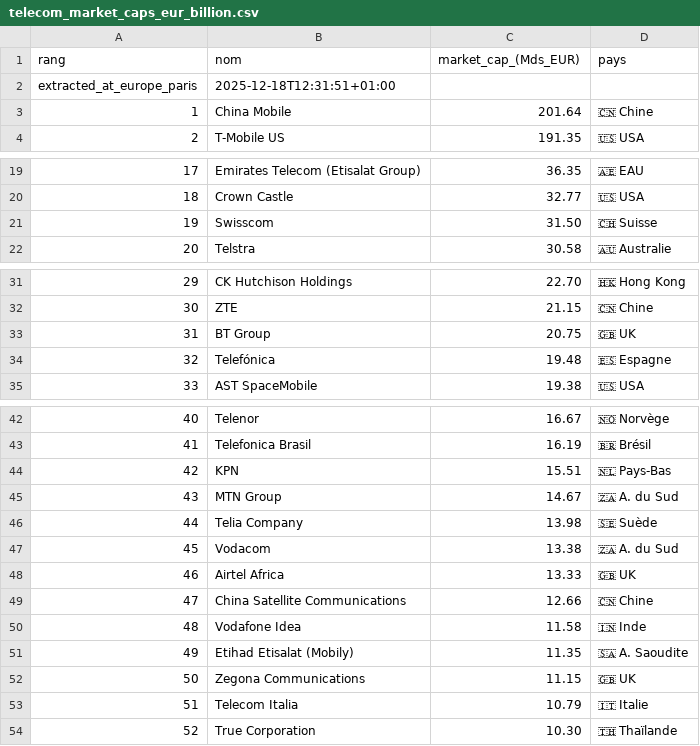
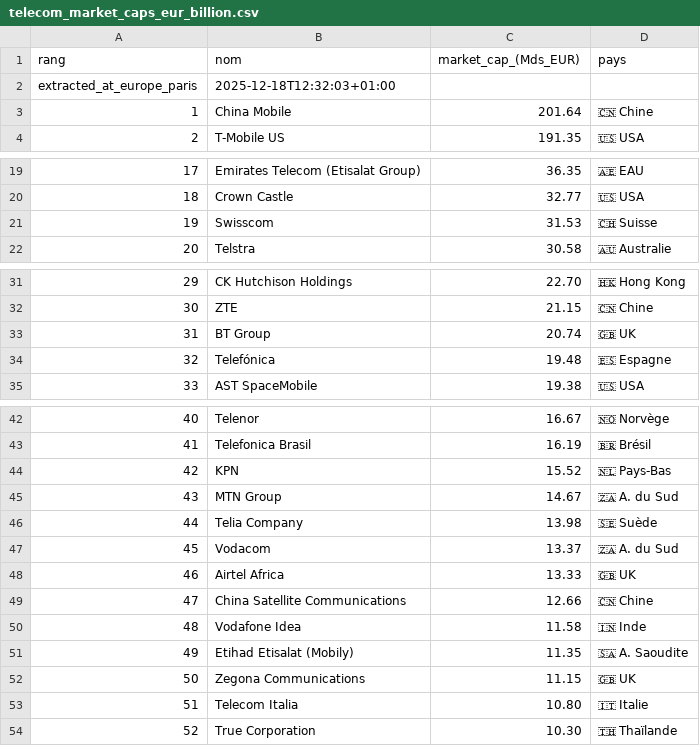
Before and after one commit to fablamenas/marketcap-telecom-scraping, a CSV file: telecom_market_caps_eur_billion.csv, drawn as a sheet; only a part is shown, gaps mark what is left out.

Commit message:
📊 Update market cap data - 2025-12-18 12:32

```diff
--- a/telecom_market_caps_eur_billion.csv
+++ b/telecom_market_caps_eur_billion.csv
@@ -1,3 +1,3 @@
 rang,nom,market_cap_(Mds_EUR),pays
-extracted_at_europe_paris,2025-12-18T12:31:51+01:00,,
+extracted_at_europe_paris,2025-12-18T12:32:03+01:00,,
 1,China Mobile,201.64,🇨🇳 Chine
@@ -20,3 +20,3 @@ extracted_at_europe_paris,2025-12-18T12:31:51+01:00,,
 18,Crown Castle,32.77,🇺🇸 USA
-19,Swisscom,31.50,🇨🇭 Suisse
+19,Swisscom,31.53,🇨🇭 Suisse
 20,Telstra,30.58,🇦🇺 Australie
@@ -32,3 +32,3 @@ extracted_at_europe_paris,2025-12-18T12:31:51+01:00,,
 30,ZTE,21.15,🇨🇳 Chine
-31,BT Group,20.75,🇬🇧 UK
+31,BT Group,20.74,🇬🇧 UK
 32,Telefónica,19.48,🇪🇸 Espagne
@@ -43,6 +43,6 @@ extracted_at_europe_paris,2025-12-18T12:31:51+01:00,,
 41,Telefonica Brasil,16.19,🇧🇷 Brésil
-42,KPN,15.51,🇳🇱 Pays-Bas
+42,KPN,15.52,🇳🇱 Pays-Bas
 43,MTN Group,14.67,🇿🇦 A. du Sud
 44,Telia Company,13.98,🇸🇪 Suède
-45,Vodacom,13.38,🇿🇦 A. du Sud
+45,Vodacom,13.37,🇿🇦 A. du Sud
 46,Airtel Africa,13.33,🇬🇧 UK
@@ -52,3 +52,3 @@ extracted_at_europe_paris,2025-12-18T12:31:51+01:00,,
 50,Zegona Communications,11.15,🇬🇧 UK
-51,Telecom Italia,10.79,🇮🇹 Italie
+51,Telecom Italia,10.80,🇮🇹 Italie
 52,True Corporation,10.30,🇹🇭 Thaïlande
```
